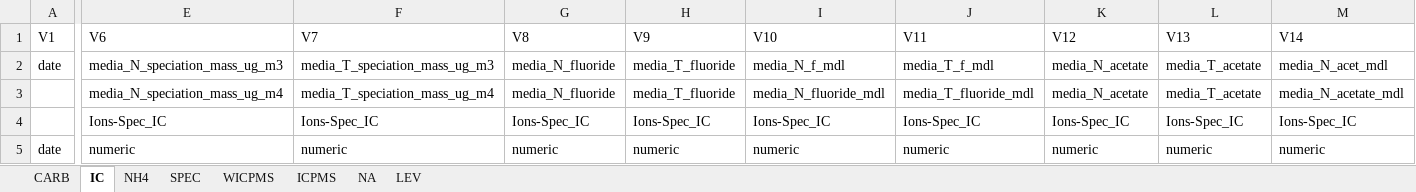
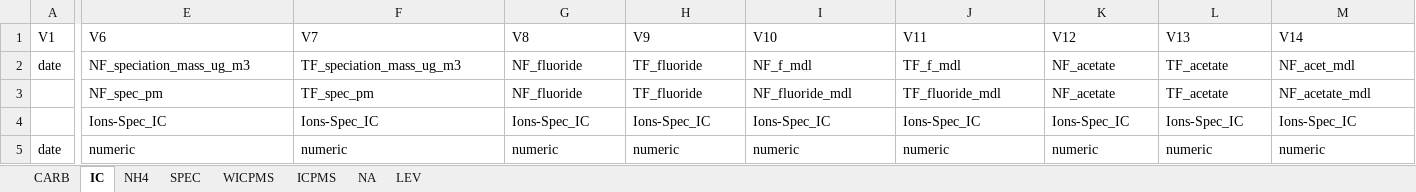
Before and after one commit to shannonjarvis9/NAPS_wrangling, an Excel workbook: header_files/spec_header.xlsx, sheet IC, drawn as a sheet; only a part is shown, gaps mark what is left out; values as stored, in another font and other column widths than the file's, no borders; removed rows and columns are numbered as before the commit, all else as after; rows hold the shown columns only; the diff covers the shown part only; the diff names each change by its address in the sheet, - before the commit and + after, or states it on an @@ line.

Commit message:
Updated file (removed cart_A/B and changed IC filter name to NF/IF)

```diff
--- a/header_files/spec_header.xlsx (sheet IC)
+++ b/header_files/spec_header.xlsx (sheet IC)
-E2 (V6): media_N_speciation_mass_ug_m3
+E2 (V6): NF_speciation_mass_ug_m3
-F2 (V7): media_T_speciation_mass_ug_m3
+F2 (V7): TF_speciation_mass_ug_m3
-G2 (V8): media_N_fluoride
+G2 (V8): NF_fluoride
-H2 (V9): media_T_fluoride
+H2 (V9): TF_fluoride
-I2 (V10): media_N_f_mdl
+I2 (V10): NF_f_mdl
-J2 (V11): media_T_f_mdl
+J2 (V11): TF_f_mdl
-K2 (V12): media_N_acetate
+K2 (V12): NF_acetate
-L2 (V13): media_T_acetate
+L2 (V13): TF_acetate
-M2 (V14): media_N_acet_mdl
+M2 (V14): NF_acet_mdl
-row 3:  | media_N_speciation_mass_ug_m4 | media_T_speciation_mass_ug_m4 | media_N_fluoride | media_T_fluoride | media_N_fluoride_mdl | media_T_fluoride_mdl | media_N_acetate | media_T_acetate | media_N_acetate_mdl
+row 3:  | NF_spec_pm | TF_spec_pm | NF_fluoride | TF_fluoride | NF_fluoride_mdl | TF_fluoride_mdl | NF_acetate | TF_acetate | NF_acetate_mdl
```
Also changed, not shown: 77 edited cells elsewhere in this sheet, sheet CARB, sheet SPEC, sheet NH4.
